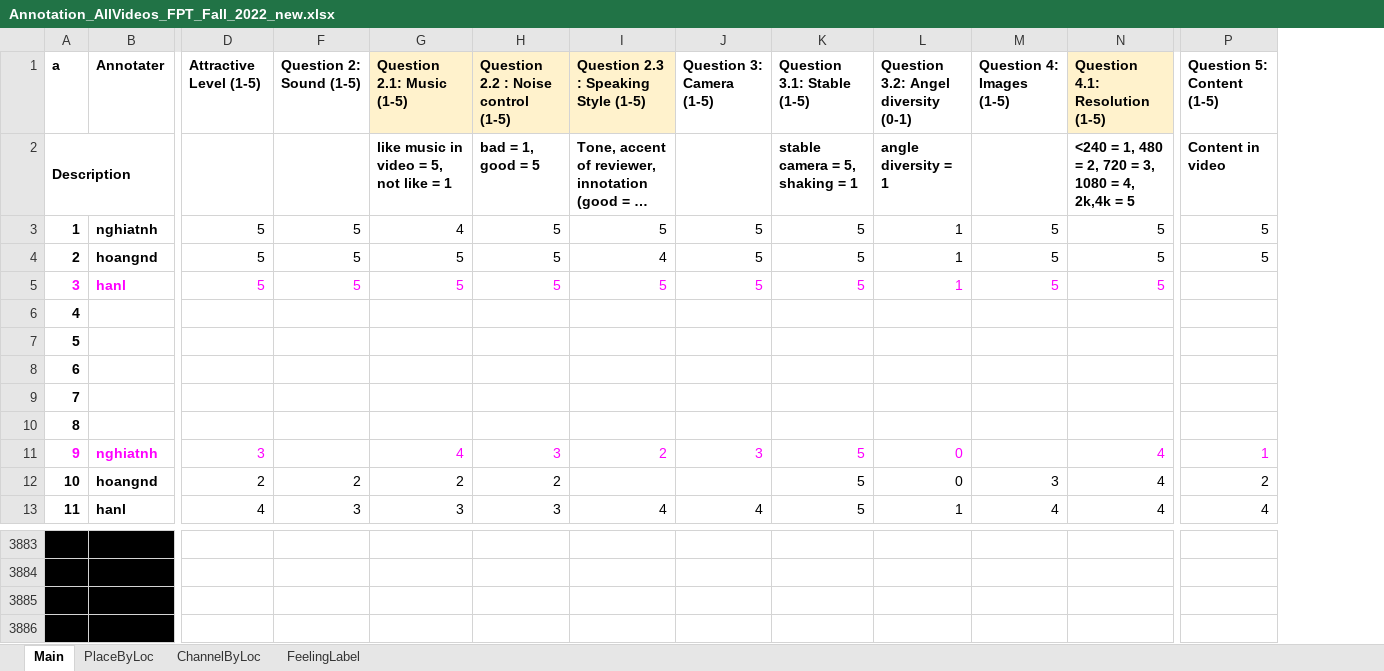
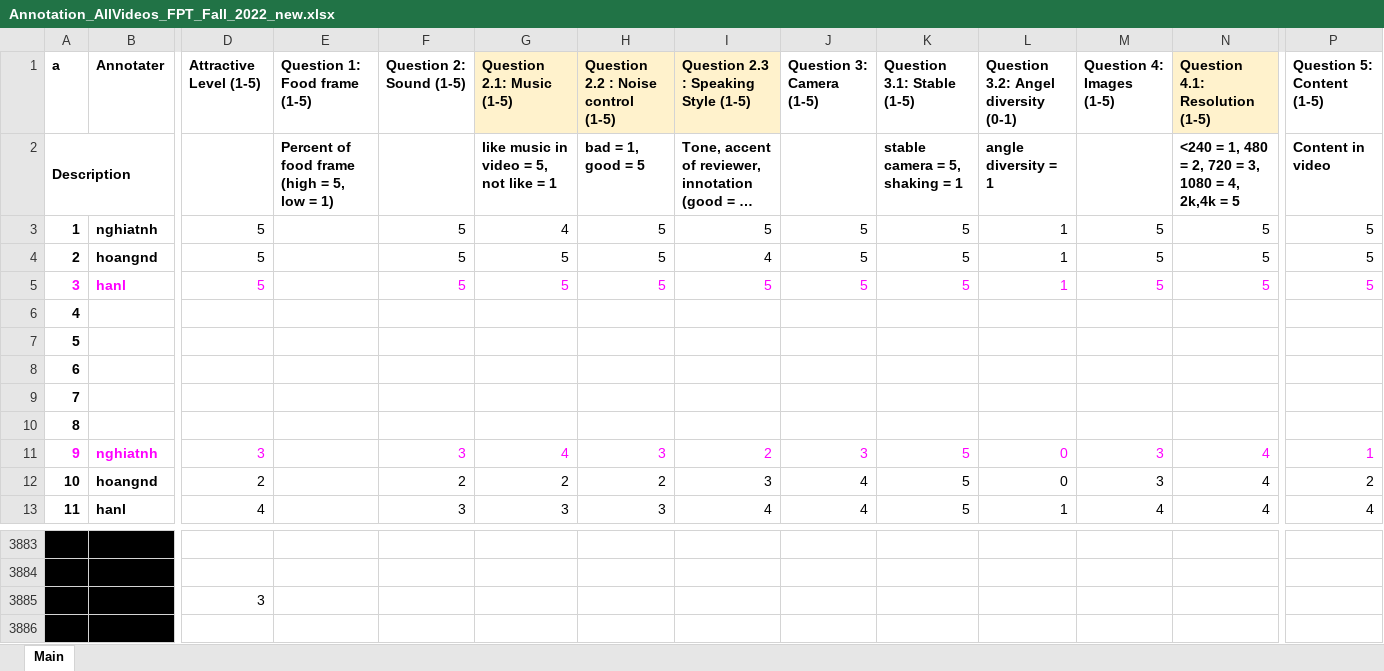
Before and after one commit to nghiatnh/AIP391_Group1_StreetFood, an Excel workbook: Data/Annotation_AllVideos_FPT_Fall_2022_new.xlsx, sheet Main, drawn as a sheet; only a part is shown, gaps mark what is left out; long unchanged cells end in …; values as stored, in another font and other column widths than the file's, no borders; charts and pictures and conditional formats and table styles not drawn; removed rows and columns are numbered as before the commit, all else as after; rows hold the shown columns only; the diff covers the shown part only; the diff names each change by its address in the sheet, - before the commit and + after, or states it on an @@ line.

```diff
--- a/Data/Annotation_AllVideos_FPT_Fall_2022_new.xlsx (sheet Main)
+++ b/Data/Annotation_AllVideos_FPT_Fall_2022_new.xlsx (sheet Main)
@@ sheet tab hidden: PlaceByLoc @@
@@ sheet tab hidden: ChannelByLoc @@
@@ sheet tab hidden: FeelingLabel @@
@@ column E (Question 1: Food frame (1-5)) unhidden, row 2: Percent of food frame (high = 5, low = 1) @@
-P5 (Question 5: Content (1-5)): (empty)
+P5 (Question 5: Content (1-5)): 5
-F11 (Question 2: Sound (1-5)): (empty)
+F11 (Question 2: Sound (1-5)): 3
-M11 (Question 4: Images (1-5)): (empty)
+M11 (Question 4: Images (1-5)): 3
-I12: (empty)
+I12: 3
-J12 (Question 3: Camera (1-5)): (empty)
+J12 (Question 3: Camera (1-5)): 4
-row 3885: (empty)
+row 3885:  | thachnk | 3 |  | 3 | 5 | 1 | 3 | 3 | 1 | 1 | 3 | 3 | 3
```
Also changed, not shown: 6 added rows and 6 removed rows elsewhere in this sheet, 5 other files.
